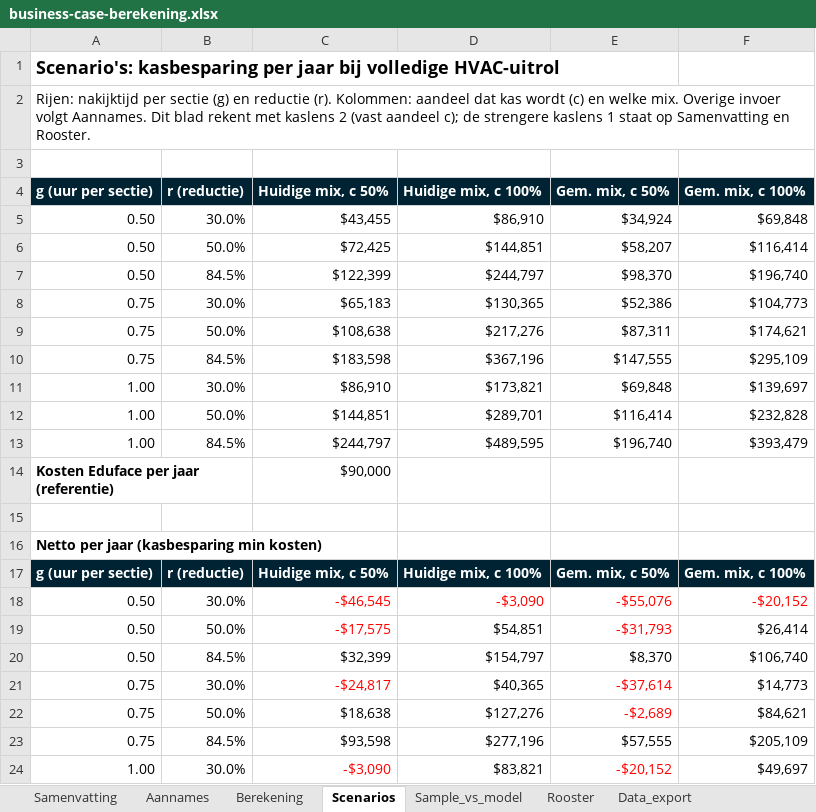
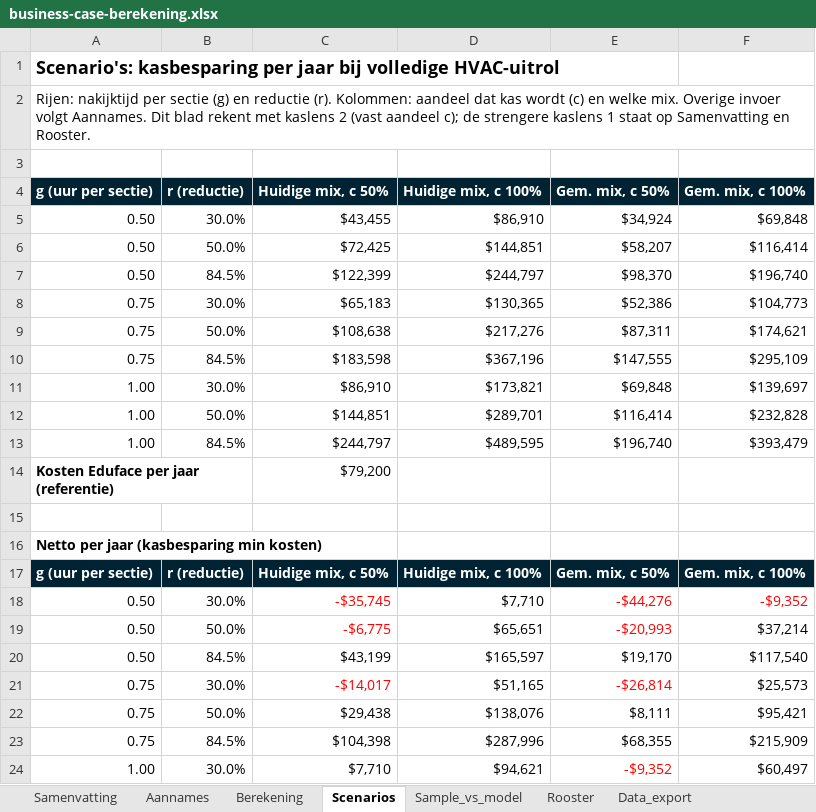
Before and after one commit to Dante-Eduface/Claude, an Excel workbook: GTM/Accounts/uti/business-case-berekening.xlsx, sheet Scenarios, drawn as a sheet; only a part is shown; values as stored, in another font and other column widths than the file's, no borders; the diff covers the shown part only; the diff names each change by its address in the sheet, - before the commit and + after, or states it on an @@ line.

```diff
--- a/GTM/Accounts/uti/business-case-berekening.xlsx (sheet Scenarios)
+++ b/GTM/Accounts/uti/business-case-berekening.xlsx (sheet Scenarios)
-C14 (Huidige mix, c 50%): $90,000
+C14 (Huidige mix, c 50%): $79,200
-C18 (Huidige mix, c 50%): -$46,545
+C18 (Huidige mix, c 50%): -$35,745
-D18 (Huidige mix, c 100%): -$3,090
+D18 (Huidige mix, c 100%): $7,710
-D18 text colour: #FF0000
+D18 text colour: black
-E18 (Gem. mix, c 50%): -$55,076
+E18 (Gem. mix, c 50%): -$44,276
-F18 (Gem. mix, c 100%): -$20,152
+F18 (Gem. mix, c 100%): -$9,352
-C19 (Huidige mix, c 50%): -$17,575
+C19 (Huidige mix, c 50%): -$6,775
-D19 (Huidige mix, c 100%): $54,851
+D19 (Huidige mix, c 100%): $65,651
-E19 (Gem. mix, c 50%): -$31,793
+E19 (Gem. mix, c 50%): -$20,993
-F19 (Gem. mix, c 100%): $26,414
+F19 (Gem. mix, c 100%): $37,214
-C20 (Huidige mix, c 50%): $32,399
+C20 (Huidige mix, c 50%): $43,199
-D20 (Huidige mix, c 100%): $154,797
+D20 (Huidige mix, c 100%): $165,597
-E20 (Gem. mix, c 50%): $8,370
+E20 (Gem. mix, c 50%): $19,170
-F20 (Gem. mix, c 100%): $106,740
+F20 (Gem. mix, c 100%): $117,540
-C21 (Huidige mix, c 50%): -$24,817
+C21 (Huidige mix, c 50%): -$14,017
-D21 (Huidige mix, c 100%): $40,365
+D21 (Huidige mix, c 100%): $51,165
-E21 (Gem. mix, c 50%): -$37,614
+E21 (Gem. mix, c 50%): -$26,814
-F21 (Gem. mix, c 100%): $14,773
+F21 (Gem. mix, c 100%): $25,573
-C22 (Huidige mix, c 50%): $18,638
+C22 (Huidige mix, c 50%): $29,438
-D22 (Huidige mix, c 100%): $127,276
+D22 (Huidige mix, c 100%): $138,076
-E22 (Gem. mix, c 50%): -$2,689
+E22 (Gem. mix, c 50%): $8,111
-E22 text colour: #FF0000
+E22 text colour: black
-F22 (Gem. mix, c 100%): $84,621
+F22 (Gem. mix, c 100%): $95,421
-C23 (Huidige mix, c 50%): $93,598
+C23 (Huidige mix, c 50%): $104,398
-D23 (Huidige mix, c 100%): $277,196
+D23 (Huidige mix, c 100%): $287,996
-E23 (Gem. mix, c 50%): $57,555
+E23 (Gem. mix, c 50%): $68,355
-F23 (Gem. mix, c 100%): $205,109
+F23 (Gem. mix, c 100%): $215,909
-C24 (Huidige mix, c 50%): -$3,090
+C24 (Huidige mix, c 50%): $7,710
-C24 text colour: #FF0000
+C24 text colour: black
-D24 (Huidige mix, c 100%): $83,821
+D24 (Huidige mix, c 100%): $94,621
-E24 (Gem. mix, c 50%): -$20,152
+E24 (Gem. mix, c 50%): -$9,352
-F24 (Gem. mix, c 100%): $49,697
+F24 (Gem. mix, c 100%): $60,497
```
Also changed, not shown: 3 added rows, 3 removed rows and 8 edited cells elsewhere in this sheet, sheet Samenvatting, sheet Berekening, sheet Aannames, 7 other files.
